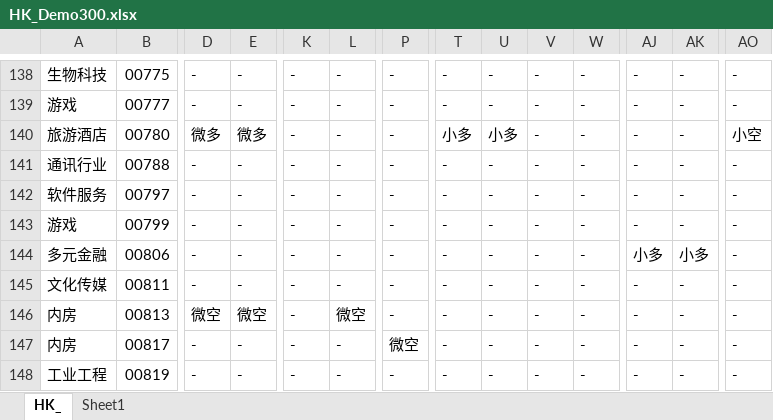
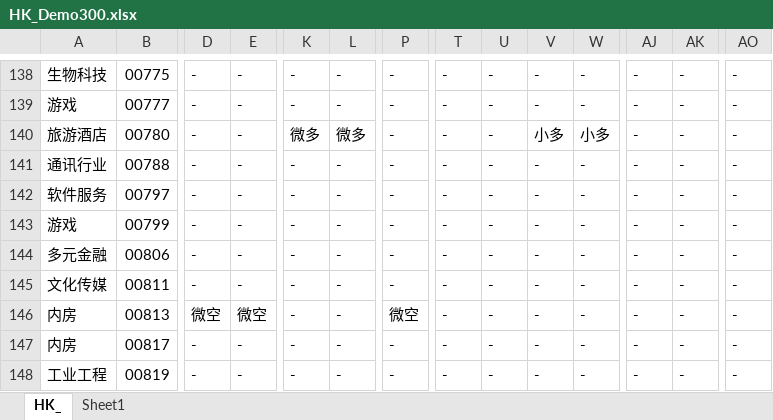
Before and after one commit to hengruiyun/AI-Stock-Master, an Excel workbook: HK_Demo300.xlsx, sheet HK_, drawn as a sheet; only a part is shown, gaps mark what is left out; values as stored, in another font and other column widths than the file's, no cell formats; the diff covers the shown part only; the diff names each change by its address in the sheet, - before the commit and + after, or states it on an @@ line.

```diff
--- a/HK_Demo300.xlsx (sheet HK_)
+++ b/HK_Demo300.xlsx (sheet HK_)
-D140: 微多
+D140: -
-E140: 微多
+E140: -
-K140: -
+K140: 微多
-L140: -
+L140: 微多
-T140: 小多
+T140: -
-U140: 小多
+U140: -
-V140: -
+V140: 小多
-W140: -
+W140: 小多
-AO140: 小空
+AO140: -
-AJ144: 小多
+AJ144: -
-AK144: 小多
+AK144: -
-L146: 微空
+L146: -
-P146: -
+P146: 微空
-P147: 微空
+P147: -
```
Also changed, not shown: 1430 edited cells elsewhere in this sheet, cell formats, CN_Demo300.xlsx, US_Demo300.xlsx.
